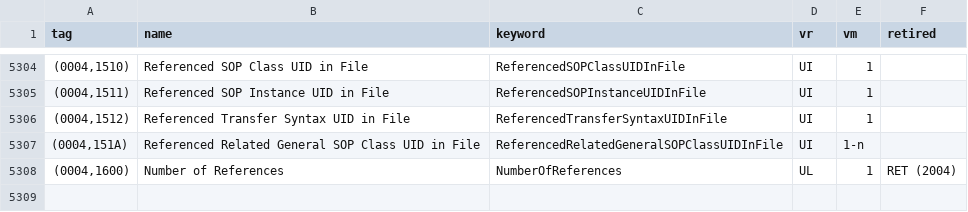
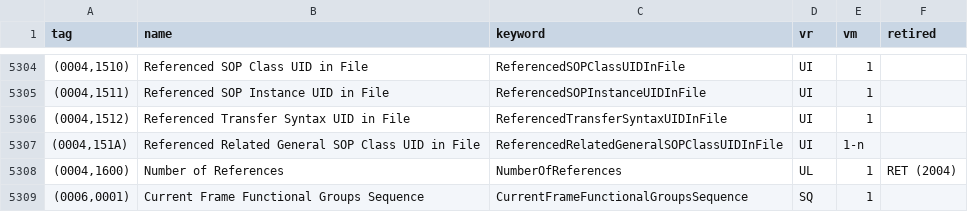
Before and after one commit to tsangel/test, a TSV file: misc/dictionary/_dataelement_registry.tsv, drawn as a sheet; only a part is shown, gaps mark what is left out.

Commit message:
add storage semantics registry layer

```diff
--- a/misc/dictionary/_dataelement_registry.tsv
+++ b/misc/dictionary/_dataelement_registry.tsv
@@ -5308 +5308,2 @@ tag	name	keyword	vr	vm	retired
 (0004,1600)	Number of References	NumberOfReferences	UL	1	RET (2004)
+(0006,0001)	Current Frame Functional Groups Sequence	CurrentFrameFunctionalGroupsSequence	SQ	1	
```
Also changed, not shown: 36 other files.
